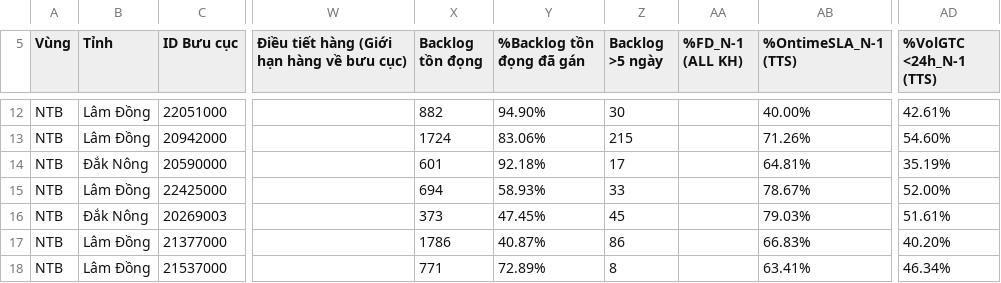
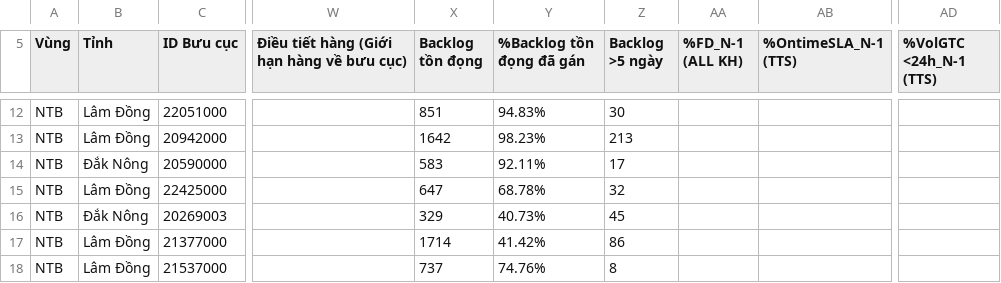
Before and after one commit to thuyntt2-creator/Dashboard_NTB_2026, a CSV file: buu_cuc_bat_on.csv, drawn as a sheet; only a part is shown, gaps mark what is left out; the diff covers the shown part only; the diff names each change by its address in the sheet, - before the commit and + after, or states it on an @@ line.

```diff
--- a/buu_cuc_bat_on.csv
+++ b/buu_cuc_bat_on.csv
-X12 (Backlog tồn đọng): 882
+X12 (Backlog tồn đọng): 851
-Y12 (%Backlog tồn đọng đã gán): 94.90%
+Y12 (%Backlog tồn đọng đã gán): 94.83%
-AB12 (%OntimeSLA_N-1 (TTS)): 40.00%
+AB12 (%OntimeSLA_N-1 (TTS)): (empty)
-AD12 (%VolGTC <24h_N-1 (TTS)): 42.61%
+AD12 (%VolGTC <24h_N-1 (TTS)): (empty)
-X13 (Backlog tồn đọng): 1724
+X13 (Backlog tồn đọng): 1642
-Y13 (%Backlog tồn đọng đã gán): 83.06%
+Y13 (%Backlog tồn đọng đã gán): 98.23%
-Z13 (Backlog >5 ngày): 215
+Z13 (Backlog >5 ngày): 213
-AB13 (%OntimeSLA_N-1 (TTS)): 71.26%
+AB13 (%OntimeSLA_N-1 (TTS)): (empty)
-AD13 (%VolGTC <24h_N-1 (TTS)): 54.60%
+AD13 (%VolGTC <24h_N-1 (TTS)): (empty)
-X14 (Backlog tồn đọng): 601
+X14 (Backlog tồn đọng): 583
-Y14 (%Backlog tồn đọng đã gán): 92.18%
+Y14 (%Backlog tồn đọng đã gán): 92.11%
-AB14 (%OntimeSLA_N-1 (TTS)): 64.81%
+AB14 (%OntimeSLA_N-1 (TTS)): (empty)
-AD14 (%VolGTC <24h_N-1 (TTS)): 35.19%
+AD14 (%VolGTC <24h_N-1 (TTS)): (empty)
-X15 (Backlog tồn đọng): 694
+X15 (Backlog tồn đọng): 647
-Y15 (%Backlog tồn đọng đã gán): 58.93%
+Y15 (%Backlog tồn đọng đã gán): 68.78%
-Z15 (Backlog >5 ngày): 33
+Z15 (Backlog >5 ngày): 32
-AB15 (%OntimeSLA_N-1 (TTS)): 78.67%
+AB15 (%OntimeSLA_N-1 (TTS)): (empty)
-AD15 (%VolGTC <24h_N-1 (TTS)): 52.00%
+AD15 (%VolGTC <24h_N-1 (TTS)): (empty)
-X16 (Backlog tồn đọng): 373
+X16 (Backlog tồn đọng): 329
-Y16 (%Backlog tồn đọng đã gán): 47.45%
+Y16 (%Backlog tồn đọng đã gán): 40.73%
-AB16 (%OntimeSLA_N-1 (TTS)): 79.03%
+AB16 (%OntimeSLA_N-1 (TTS)): (empty)
-AD16 (%VolGTC <24h_N-1 (TTS)): 51.61%
+AD16 (%VolGTC <24h_N-1 (TTS)): (empty)
-X17 (Backlog tồn đọng): 1786
+X17 (Backlog tồn đọng): 1714
-Y17 (%Backlog tồn đọng đã gán): 40.87%
+Y17 (%Backlog tồn đọng đã gán): 41.42%
-AB17 (%OntimeSLA_N-1 (TTS)): 66.83%
+AB17 (%OntimeSLA_N-1 (TTS)): (empty)
-AD17 (%VolGTC <24h_N-1 (TTS)): 40.20%
+AD17 (%VolGTC <24h_N-1 (TTS)): (empty)
-X18 (Backlog tồn đọng): 771
+X18 (Backlog tồn đọng): 737
-Y18 (%Backlog tồn đọng đã gán): 72.89%
+Y18 (%Backlog tồn đọng đã gán): 74.76%
-AB18 (%OntimeSLA_N-1 (TTS)): 63.41%
+AB18 (%OntimeSLA_N-1 (TTS)): (empty)
-AD18 (%VolGTC <24h_N-1 (TTS)): 46.34%
+AD18 (%VolGTC <24h_N-1 (TTS)): (empty)
```
Also changed, not shown: 31 edited cells elsewhere in this file, 3 other files.
